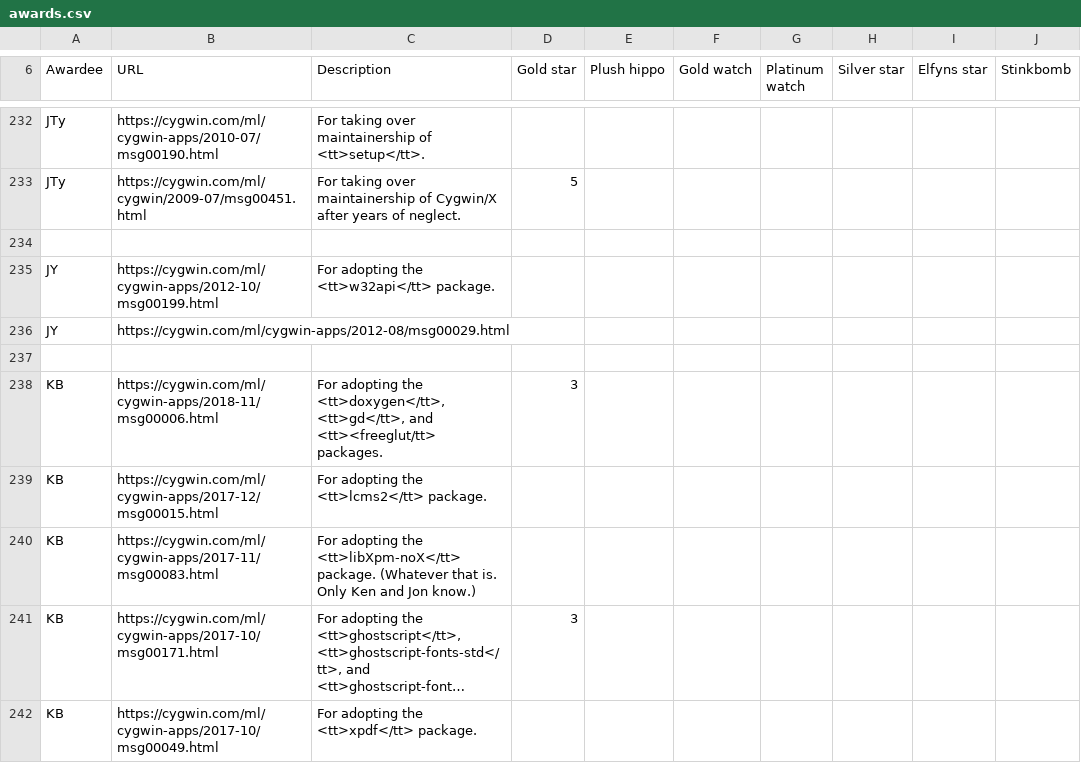
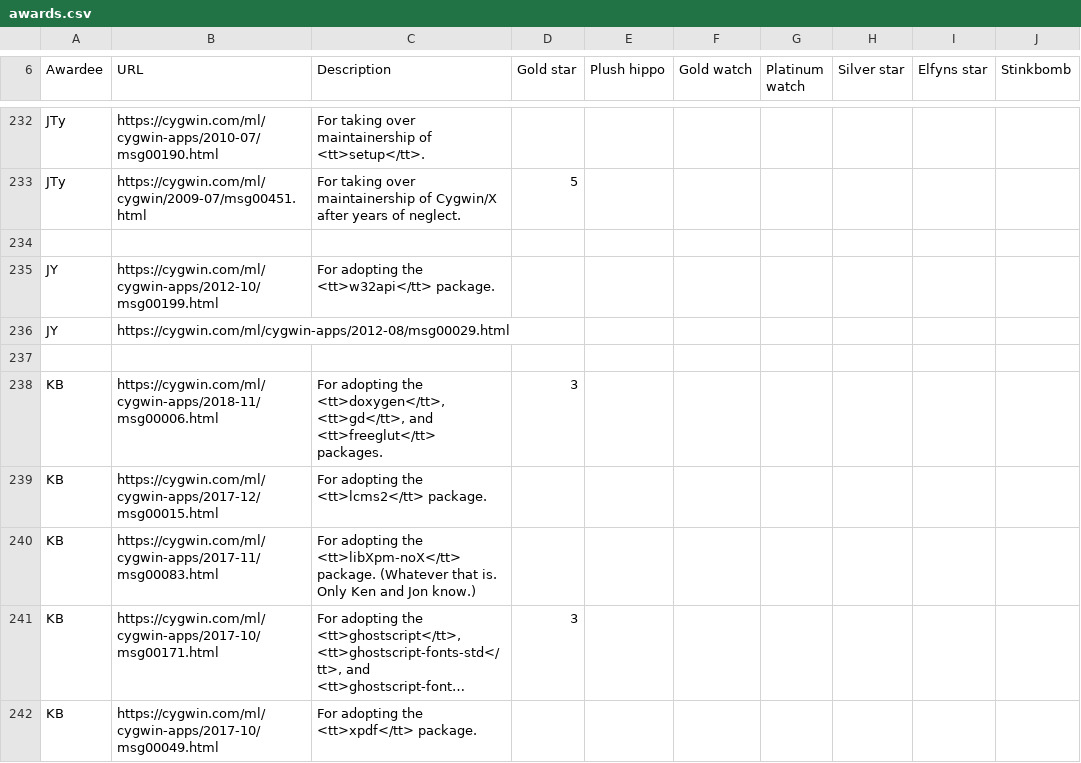
Before and after one commit to jhauga/cygwin-htdocs, a CSV file: goldstars/src/awards.csv, drawn as a sheet; only a part is shown, gaps mark what is left out; long unchanged cells end in ….

Commit message:
fix oops in gold stars page

```diff
--- a/goldstars/src/awards.csv
+++ b/goldstars/src/awards.csv
@@ -237,3 +237,3 @@ JY,https://cygwin.com/ml/cygwin-apps/2012-08/msg00029.html
 
-KB,https://cygwin.com/ml/cygwin-apps/2018-11/msg00006.html,"For adopting the <tt>doxygen</tt>, <tt>gd</tt>, and <tt><freeglut/tt> packages.",3
+KB,https://cygwin.com/ml/cygwin-apps/2018-11/msg00006.html,"For adopting the <tt>doxygen</tt>, <tt>gd</tt>, and <tt>freeglut</tt> packages.",3
 KB,https://cygwin.com/ml/cygwin-apps/2017-12/msg00015.html,For adopting the <tt>lcms2</tt> package.
```
Also changed, not shown: 1 other file.
